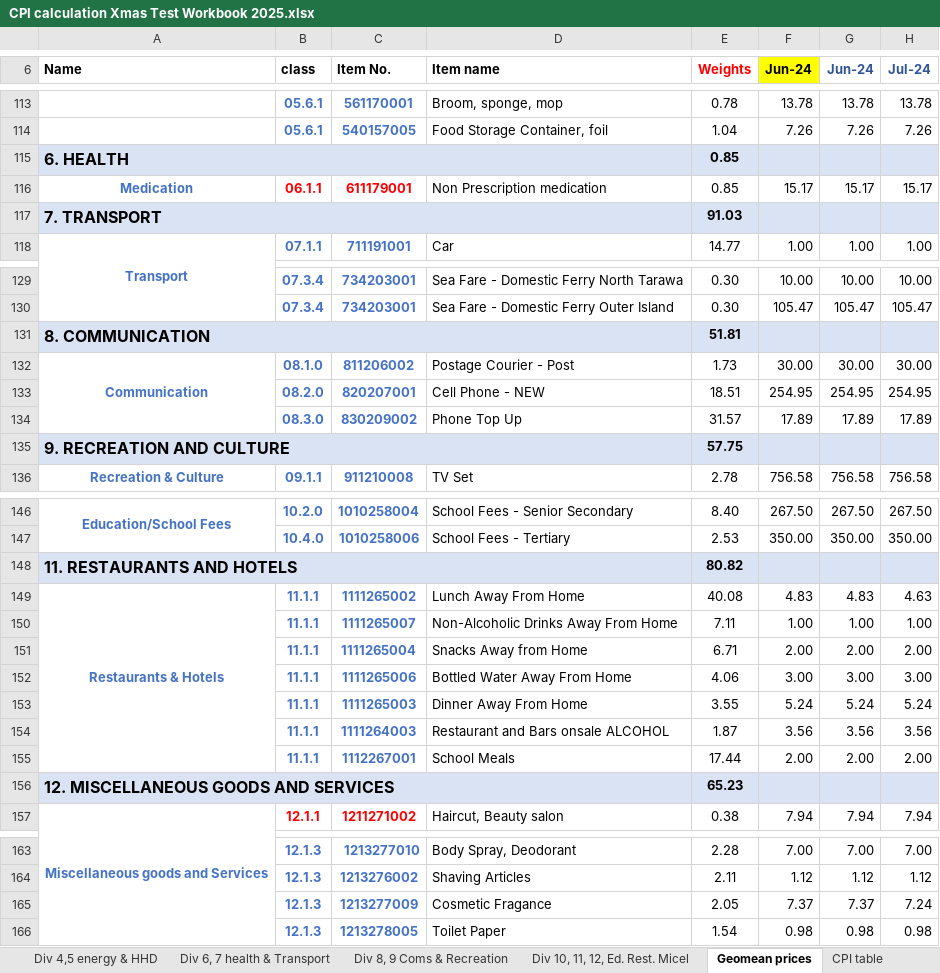
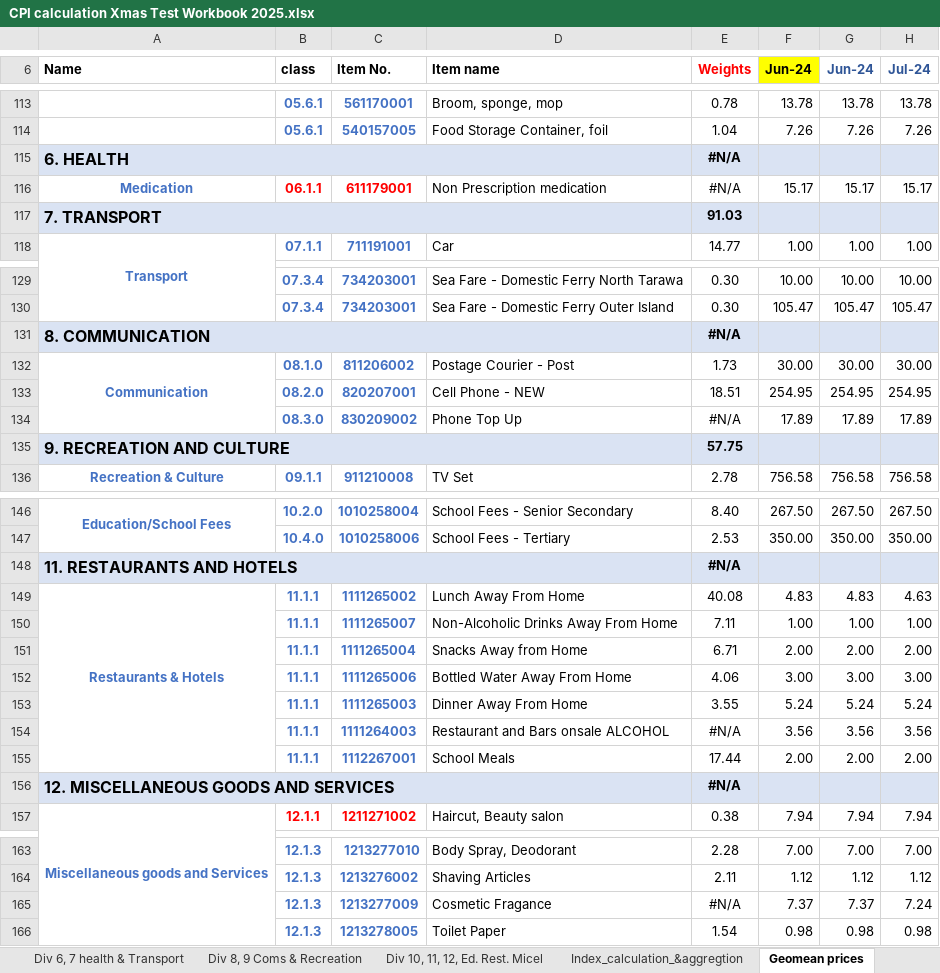
Before and after one commit to PacificCommunity/sdd-cpi-system, an Excel workbook: Data_Raw/CPI calculation Xmas Test Workbook 2025.xlsx, sheet Geomean prices, drawn as a sheet; only a part is shown, gaps mark what is left out; values as stored, in another font and other column widths than the file's, no borders; the diff names each change by its address in the sheet, - before the commit and + after, or states it on an @@ line.

```diff
--- a/Data_Raw/CPI calculation Xmas Test Workbook 2025.xlsx (sheet Geomean prices)
+++ b/Data_Raw/CPI calculation Xmas Test Workbook 2025.xlsx (sheet Geomean prices)
-E115:E116 (Weights): 0.85
+E115:E116 (Weights): #N/A
-E131 (Weights): 51.81
+E131 (Weights): #N/A
-E134 (Weights): 31.57
+E134 (Weights): #N/A
-E148 (Weights): 80.82
+E148 (Weights): #N/A
-E154 (Weights): 1.87
+E154 (Weights): #N/A
-E156 (Weights): 65.23
+E156 (Weights): #N/A
-E165 (Weights): 2.05
+E165 (Weights): #N/A
```
Also changed, not shown: sheet Div 8, 9 Coms & Recreation, sheet Div 4,5 energy & HHD, sheet Index_calculation_&aggregtion, sheet Div 6, 7 health & Transport, sheet Div 10, 11, 12, Ed. Rest. Micel, other sheet tabs, formulas that keep their value, 23 other files.
